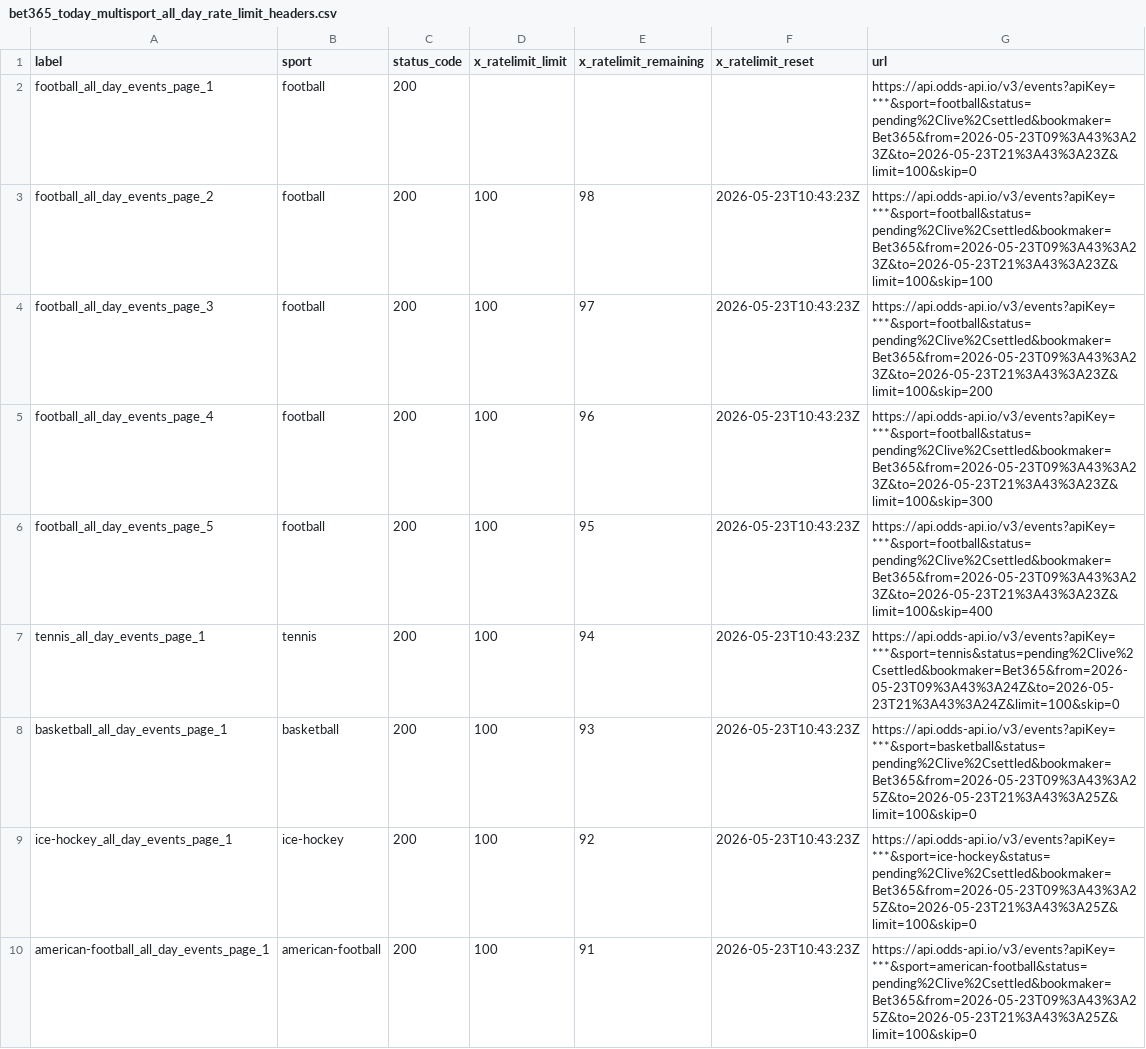
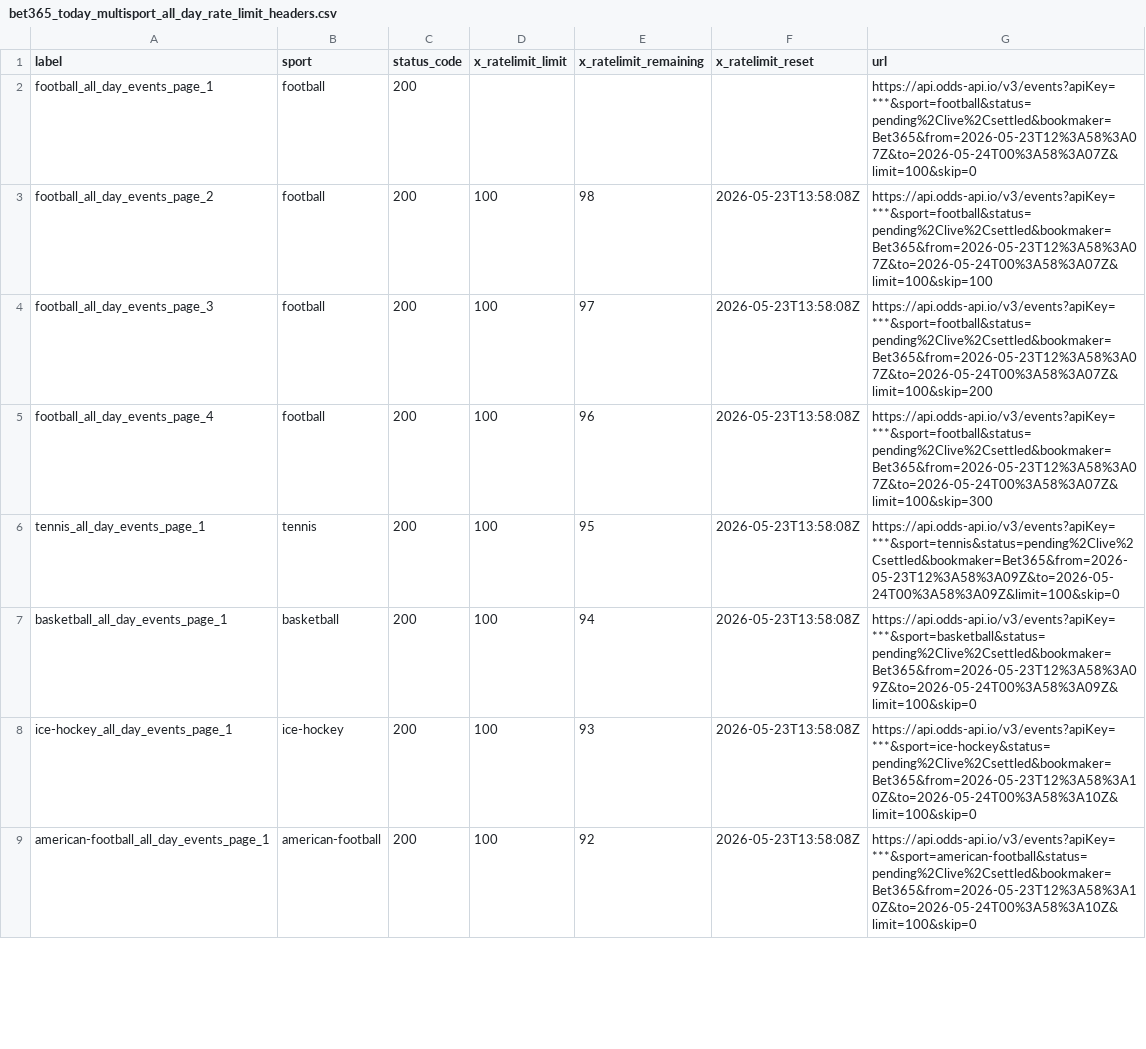
Before and after one commit to Bendecks/Odds-2, a CSV file: output/bet365/latest/bet365_today_multisport_all_day_rate_limit_headers.csv, drawn as a sheet; only a part is shown; the diff covers the shown part only.

```diff
--- a/output/bet365/latest/bet365_today_multisport_all_day_rate_limit_headers.csv
+++ b/output/bet365/latest/bet365_today_multisport_all_day_rate_limit_headers.csv
@@ -1,10 +1,9 @@
 label,sport,status_code,x_ratelimit_limit,x_ratelimit_remaining,x_ratelimit_reset,url
-football_all_day_events_page_1,football,200,,,,https://api.odds-api.io/v3/events?apiKey=***&sport=football&status=pending%2Clive%2Csettled&bookmaker=Bet365&from=2026-05-23T09%3A43%3A23Z&to=2026-05-23T21%3A43%3A23Z&limit=100&skip=0
-football_all_day_events_page_2,football,200,100,98,2026-05-23T10:43:23Z,https://api.odds-api.io/v3/events?apiKey=***&sport=football&status=pending%2Clive%2Csettled&bookmaker=Bet365&from=2026-05-23T09%3A43%3A23Z&to=2026-05-23T21%3A43%3A23Z&limit=100&skip=100
-football_all_day_events_page_3,football,200,100,97,2026-05-23T10:43:23Z,https://api.odds-api.io/v3/events?apiKey=***&sport=football&status=pending%2Clive%2Csettled&bookmaker=Bet365&from=2026-05-23T09%3A43%3A23Z&to=2026-05-23T21%3A43%3A23Z&limit=100&skip=200
-football_all_day_events_page_4,football,200,100,96,2026-05-23T10:43:23Z,https://api.odds-api.io/v3/events?apiKey=***&sport=football&status=pending%2Clive%2Csettled&bookmaker=Bet365&from=2026-05-23T09%3A43%3A23Z&to=2026-05-23T21%3A43%3A23Z&limit=100&skip=300
-football_all_day_events_page_5,football,200,100,95,2026-05-23T10:43:23Z,https://api.odds-api.io/v3/events?apiKey=***&sport=football&status=pending%2Clive%2Csettled&bookmaker=Bet365&from=2026-05-23T09%3A43%3A23Z&to=2026-05-23T21%3A43%3A23Z&limit=100&skip=400
-tennis_all_day_events_page_1,tennis,200,100,94,2026-05-23T10:43:23Z,https://api.odds-api.io/v3/events?apiKey=***&sport=tennis&status=pending%2Clive%2Csettled&bookmaker=Bet365&from=2026-05-23T09%3A43%3A24Z&to=2026-05-23T21%3A43%3A24Z&limit=100&skip=0
-basketball_all_day_events_page_1,basketball,200,100,93,2026-05-23T10:43:23Z,https://api.odds-api.io/v3/events?apiKey=***&sport=basketball&status=pending%2Clive%2Csettled&bookmaker=Bet365&from=2026-05-23T09%3A43%3A25Z&to=2026-05-23T21%3A43%3A25Z&limit=100&skip=0
-ice-hockey_all_day_events_page_1,ice-hockey,200,100,92,2026-05-23T10:43:23Z,https://api.odds-api.io/v3/events?apiKey=***&sport=ice-hockey&status=pending%2Clive%2Csettled&bookmaker=Bet365&from=2026-05-23T09%3A43%3A25Z&to=2026-05-23T21%3A43%3A25Z&limit=100&skip=0
-american-football_all_day_events_page_1,american-football,200,100,91,2026-05-23T10:43:23Z,https://api.odds-api.io/v3/events?apiKey=***&sport=american-football&status=pending%2Clive%2Csettled&bookmaker=Bet365&from=2026-05-23T09%3A43%3A25Z&to=2026-05-23T21%3A43%3A25Z&limit=100&skip=0
+football_all_day_events_page_1,football,200,,,,https://api.odds-api.io/v3/events?apiKey=***&sport=football&status=pending%2Clive%2Csettled&bookmaker=Bet365&from=2026-05-23T12%3A58%3A07Z&to=2026-05-24T00%3A58%3A07Z&limit=100&skip=0
+football_all_day_events_page_2,football,200,100,98,2026-05-23T13:58:08Z,https://api.odds-api.io/v3/events?apiKey=***&sport=football&status=pending%2Clive%2Csettled&bookmaker=Bet365&from=2026-05-23T12%3A58%3A07Z&to=2026-05-24T00%3A58%3A07Z&limit=100&skip=100
+football_all_day_events_page_3,football,200,100,97,2026-05-23T13:58:08Z,https://api.odds-api.io/v3/events?apiKey=***&sport=football&status=pending%2Clive%2Csettled&bookmaker=Bet365&from=2026-05-23T12%3A58%3A07Z&to=2026-05-24T00%3A58%3A07Z&limit=100&skip=200
+football_all_day_events_page_4,football,200,100,96,2026-05-23T13:58:08Z,https://api.odds-api.io/v3/events?apiKey=***&sport=football&status=pending%2Clive%2Csettled&bookmaker=Bet365&from=2026-05-23T12%3A58%3A07Z&to=2026-05-24T00%3A58%3A07Z&limit=100&skip=300
+tennis_all_day_events_page_1,tennis,200,100,95,2026-05-23T13:58:08Z,https://api.odds-api.io/v3/events?apiKey=***&sport=tennis&status=pending%2Clive%2Csettled&bookmaker=Bet365&from=2026-05-23T12%3A58%3A09Z&to=2026-05-24T00%3A58%3A09Z&limit=100&skip=0
+basketball_all_day_events_page_1,basketball,200,100,94,2026-05-23T13:58:08Z,https://api.odds-api.io/v3/events?apiKey=***&sport=basketball&status=pending%2Clive%2Csettled&bookmaker=Bet365&from=2026-05-23T12%3A58%3A09Z&to=2026-05-24T00%3A58%3A09Z&limit=100&skip=0
+ice-hockey_all_day_events_page_1,ice-hockey,200,100,93,2026-05-23T13:58:08Z,https://api.odds-api.io/v3/events?apiKey=***&sport=ice-hockey&status=pending%2Clive%2Csettled&bookmaker=Bet365&from=2026-05-23T12%3A58%3A10Z&to=2026-05-24T00%3A58%3A10Z&limit=100&skip=0
+american-football_all_day_events_page_1,american-football,200,100,92,2026-05-23T13:58:08Z,https://api.odds-api.io/v3/events?apiKey=***&sport=american-football&status=pending%2Clive%2Csettled&bookmaker=Bet365&from=2026-05-23T12%3A58%3A10Z&to=2026-05-24T00%3A58%3A10Z&limit=100&skip=0
```
Also changed, not shown: 4 added rows, 3 removed rows and 78 edited cells elsewhere in this file, output/bet365/latest/bet365_today_multisport_all_day_events.csv, 44 other files.
